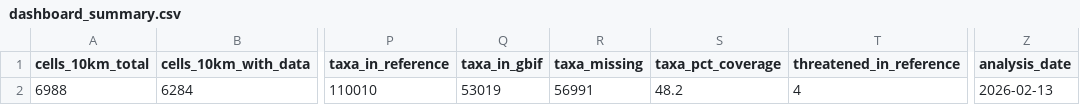
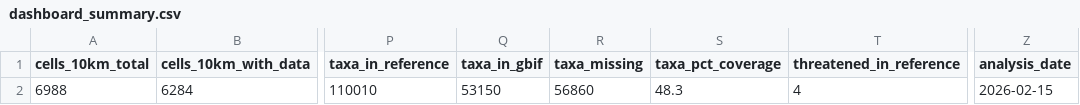
Before and after one commit to GBIF-Sweden/gbif_gap_finder, a CSV file: output/tables/dashboard_summary.csv, drawn as a sheet; only a part is shown, gaps mark what is left out; the diff names each change by its address in the sheet, - before the commit and + after, or states it on an @@ line.

```diff
--- a/output/tables/dashboard_summary.csv
+++ b/output/tables/dashboard_summary.csv
-Q2 (taxa_in_gbif): 53019
+Q2 (taxa_in_gbif): 53150
-R2 (taxa_missing): 56991
+R2 (taxa_missing): 56860
-S2 (taxa_pct_coverage): 48.2
+S2 (taxa_pct_coverage): 48.3
-Z2 (analysis_date): 2026-02-13
+Z2 (analysis_date): 2026-02-15
```
Also changed, not shown: 16 other files.
